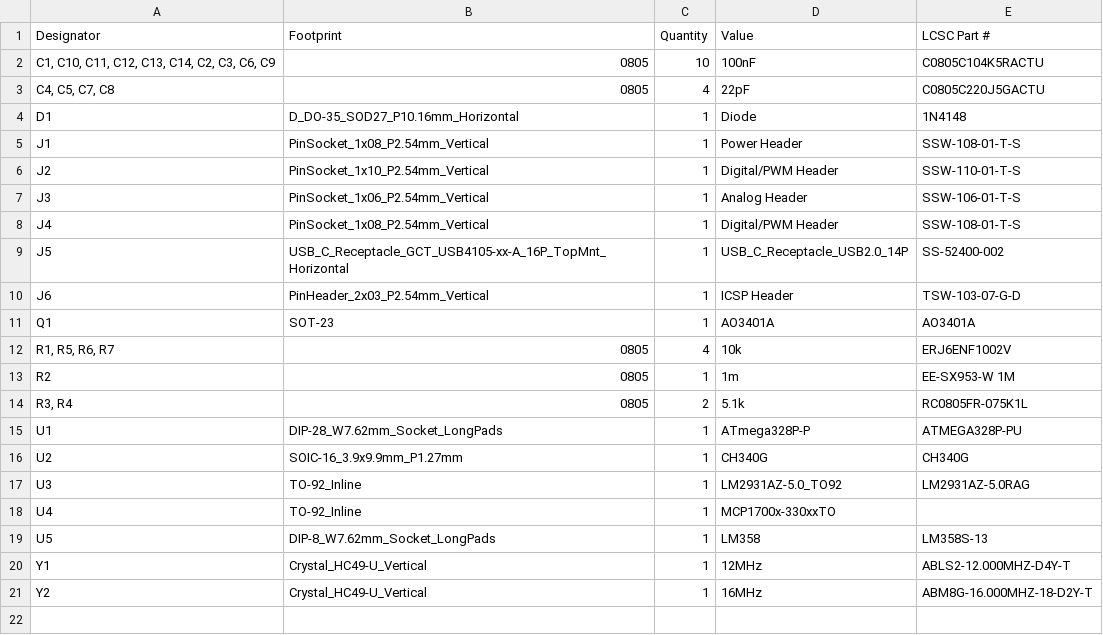
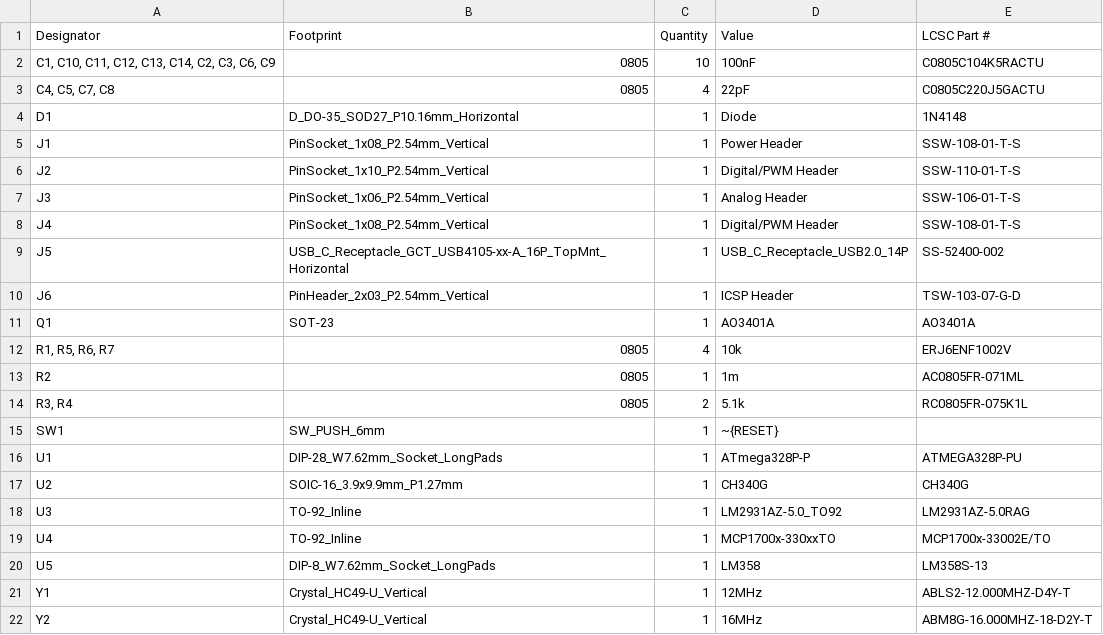
Before and after one commit to avycado13/avyduino, a CSV file: production/bom.csv, drawn as a sheet.

Commit message:
update production files

```diff
--- a/production/bom.csv
+++ b/production/bom.csv
@@ -12,4 +12,5 @@ Q1,SOT-23,1,AO3401A,AO3401A
 "R1, R5, R6, R7",0805,4,10k,ERJ6ENF1002V
-R2,0805,1,1m,EE-SX953-W 1M
+R2,0805,1,1m,AC0805FR-071ML
 "R3, R4",0805,2,5.1k,RC0805FR-075K1L
+SW1,SW_PUSH_6mm,1,~{RESET},
 U1,DIP-28_W7.62mm_Socket_LongPads,1,ATmega328P-P,ATMEGA328P-PU
@@ -17,3 +18,3 @@ U2,SOIC-16_3.9x9.9mm_P1.27mm,1,CH340G,CH340G
 U3,TO-92_Inline,1,LM2931AZ-5.0_TO92,LM2931AZ-5.0RAG
-U4,TO-92_Inline,1,MCP1700x-330xxTO,
+U4,TO-92_Inline,1,MCP1700x-330xxTO,MCP1700x-33002E/TO
 U5,DIP-8_W7.62mm_Socket_LongPads,1,LM358,LM358S-13
```
Also changed, not shown: production/designators.csv, production/positions.csv, 3 other files.
